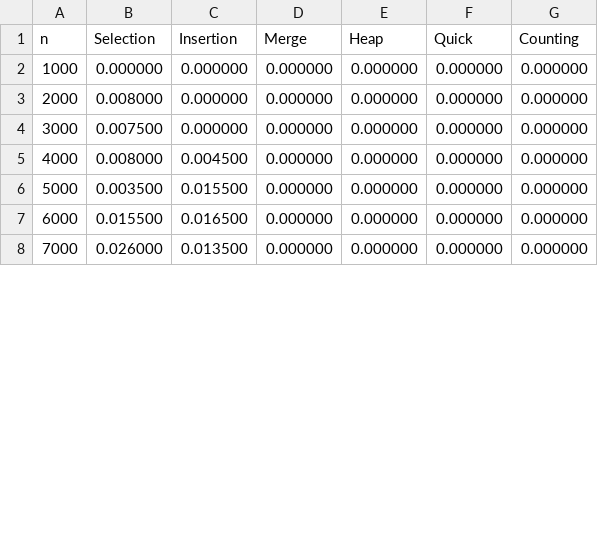
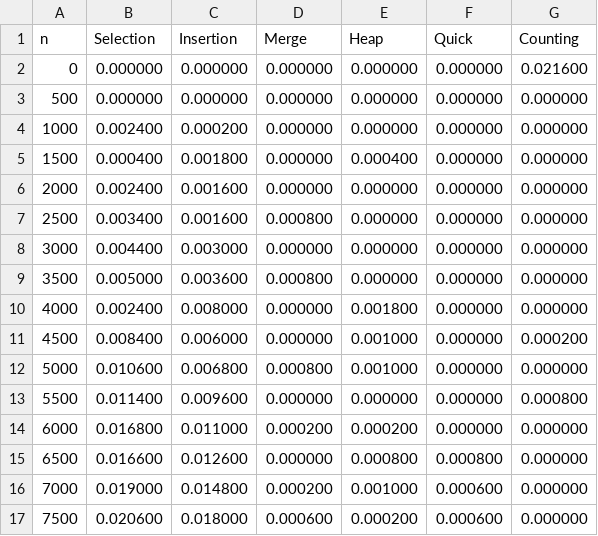
Before and after one commit to oliveiraeverton/implex, a CSV file: random.csv, drawn as a sheet; only a part is shown; the diff covers the shown part only.

```diff
--- a/random.csv
+++ b/random.csv
@@ -1,8 +1,17 @@
 n,Selection,Insertion,Merge,Heap,Quick,Counting
-1000,0.000000,0.000000,0.000000,0.000000,0.000000,0.000000
-2000,0.008000,0.000000,0.000000,0.000000,0.000000,0.000000
-3000,0.007500,0.000000,0.000000,0.000000,0.000000,0.000000
-4000,0.008000,0.004500,0.000000,0.000000,0.000000,0.000000
-5000,0.003500,0.015500,0.000000,0.000000,0.000000,0.000000
-6000,0.015500,0.016500,0.000000,0.000000,0.000000,0.000000
-7000,0.026000,0.013500,0.000000,0.000000,0.000000,0.000000
+0,0.000000,0.000000,0.000000,0.000000,0.000000,0.021600
+500,0.000000,0.000000,0.000000,0.000000,0.000000,0.000000
+1000,0.002400,0.000200,0.000000,0.000000,0.000000,0.000000
+1500,0.000400,0.001800,0.000000,0.000400,0.000000,0.000000
+2000,0.002400,0.001600,0.000000,0.000000,0.000000,0.000000
+2500,0.003400,0.001600,0.000800,0.000000,0.000000,0.000000
+3000,0.004400,0.003000,0.000000,0.000000,0.000000,0.000000
+3500,0.005000,0.003600,0.000800,0.000000,0.000000,0.000000
+4000,0.002400,0.008000,0.000000,0.001800,0.000000,0.000000
+4500,0.008400,0.006000,0.000000,0.001000,0.000000,0.000200
+5000,0.010600,0.006800,0.000800,0.001000,0.000000,0.000000
+5500,0.011400,0.009600,0.000000,0.000000,0.000000,0.000800
+6000,0.016800,0.011000,0.000200,0.000200,0.000000,0.000000
+6500,0.016600,0.012600,0.000000,0.000800,0.000800,0.000000
+7000,0.019000,0.014800,0.000200,0.001000,0.000600,0.000000
+7500,0.020600,0.018000,0.000600,0.000200,0.000600,0.000000
```
Also changed, not shown: 2 added rows, 10 removed rows and 14 edited cells elsewhere in this file, nearly.csv, reverse.csv, 3 other files.
